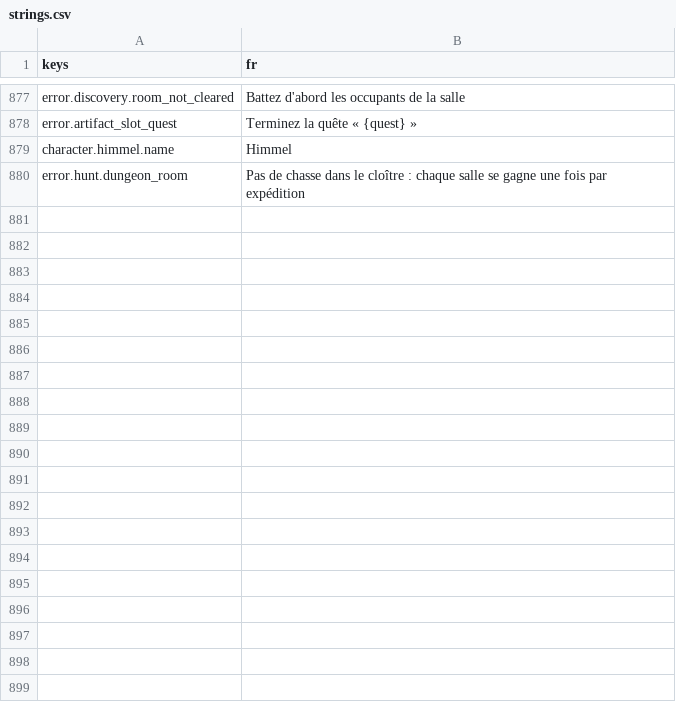
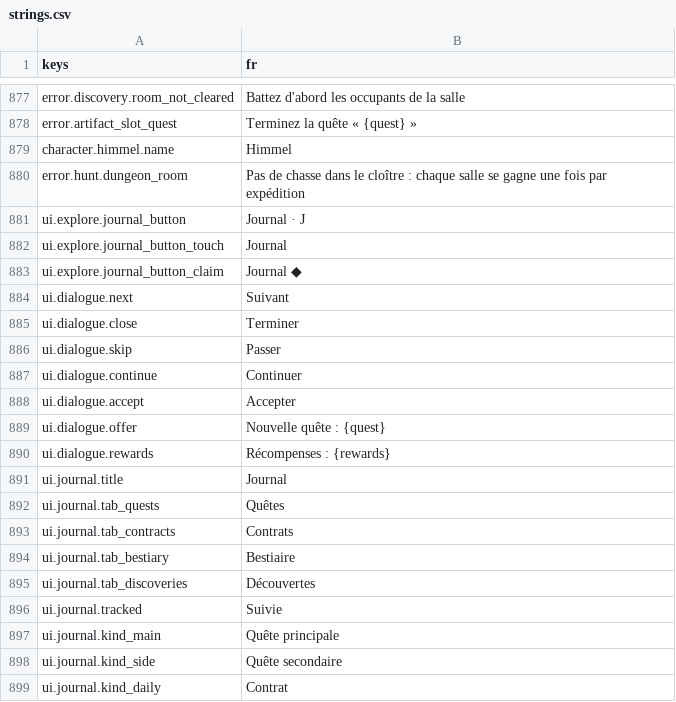
Before and after one commit to fs0ciety7000/afterlight, a CSV file: game/i18n/strings.csv, drawn as a sheet; only a part is shown, gaps mark what is left out; the diff covers the shown part only; the diff names each change by its address in the sheet, - before the commit and + after, or states it on an @@ line.

```diff
--- a/game/i18n/strings.csv
+++ b/game/i18n/strings.csv
+row 881: ui.explore.journal_button | Journal · J
+row 882: ui.explore.journal_button_touch | Journal
+row 883: ui.explore.journal_button_claim | Journal ◆
+row 884: ui.dialogue.next | Suivant
+row 885: ui.dialogue.close | Terminer
+row 886: ui.dialogue.skip | Passer
+row 887: ui.dialogue.continue | Continuer
+row 888: ui.dialogue.accept | Accepter
+row 889: ui.dialogue.offer | Nouvelle quête : {quest}
+row 890: ui.dialogue.rewards | Récompenses : {rewards}
+row 891: ui.journal.title | Journal
+row 892: ui.journal.tab_quests | Quêtes
+row 893: ui.journal.tab_contracts | Contrats
+row 894: ui.journal.tab_bestiary | Bestiaire
+row 895: ui.journal.tab_discoveries | Découvertes
+row 896: ui.journal.tracked | Suivie
+row 897: ui.journal.kind_main | Quête principale
+row 898: ui.journal.kind_side | Quête secondaire
+row 899: ui.journal.kind_daily | Contrat
```
Also changed, not shown: 45 added rows elsewhere in this file.
